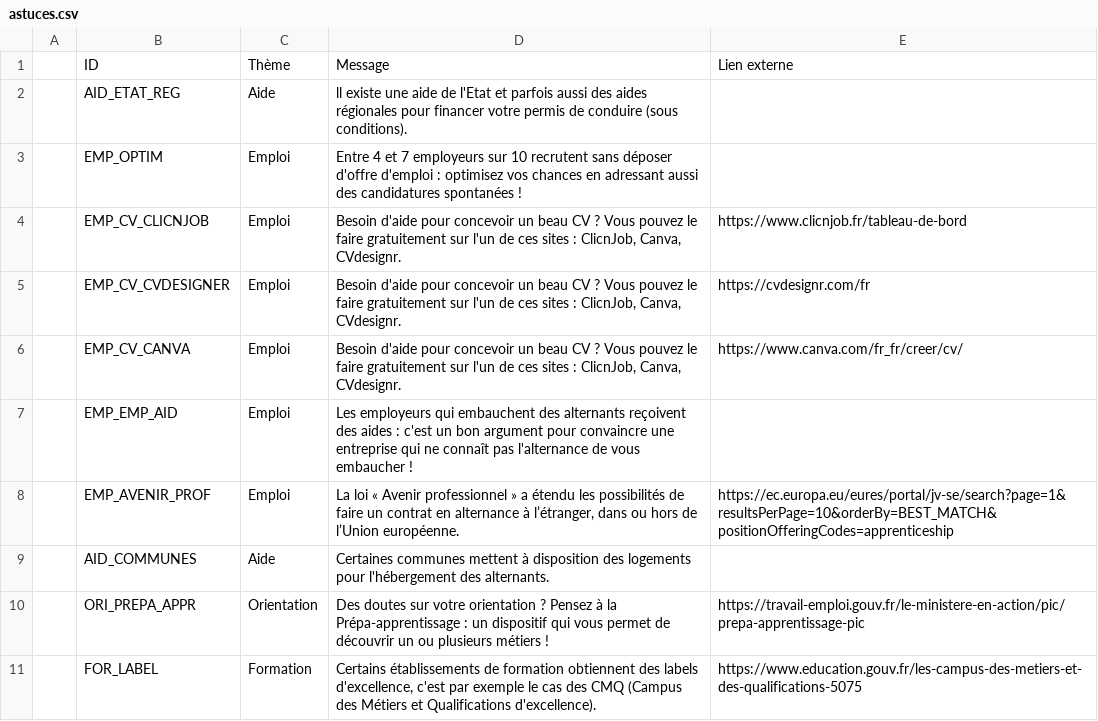
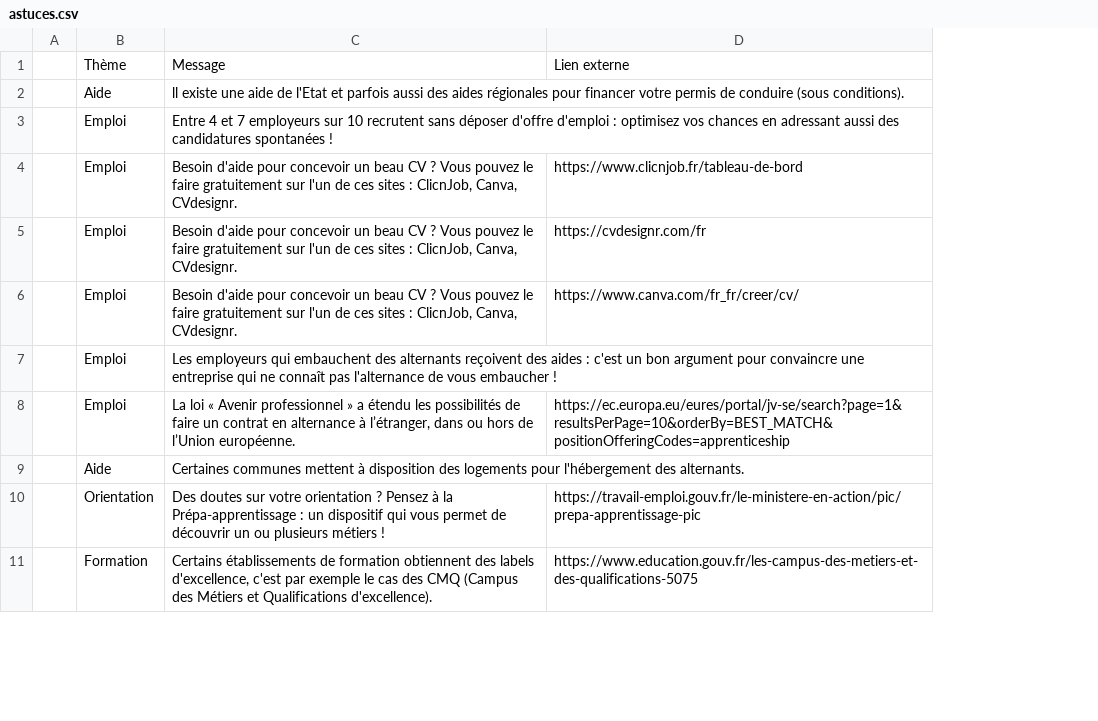
Before and after one commit to mission-apprentissage/labonnealternance-old, a CSV file: ui/config/astuces.csv, drawn as a sheet; only a part is shown; the diff names each change by its address in the sheet, - before the commit and + after, or states it on an @@ line.

Commit message:
reinit

```diff
--- a/ui/config/astuces.csv
+++ b/ui/config/astuces.csv
-column B, rows 1-11: ID | AID_ETAT_REG | EMP_OPTIM | EMP_CV_CLICNJOB | EMP_CV_CVDESIGNER | EMP_CV_CANVA | EMP_EMP_AID | EMP_AVENIR_PROF | AID_COMMUNES | ORI_PREPA_APPR | FOR_LABEL
```
